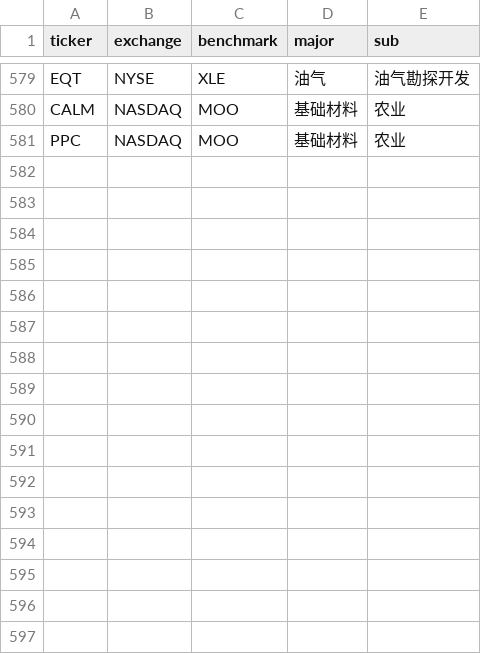
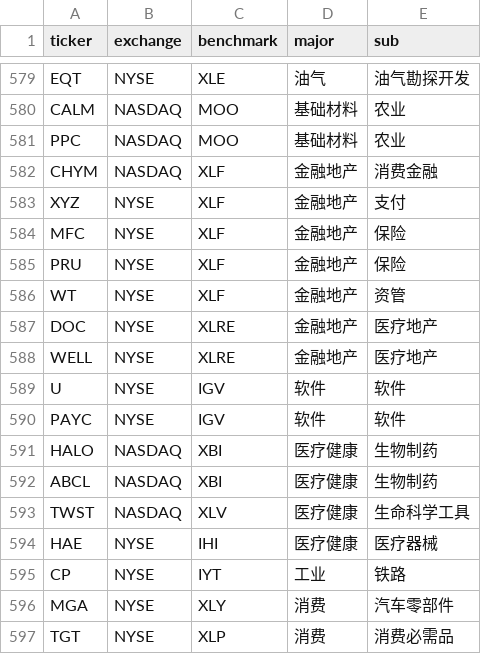
Before and after one commit to coopofficialaaron-cmd/Trend_Tracking_Cld, a CSV file: config.csv, drawn as a sheet; only a part is shown, gaps mark what is left out; the diff names each change by its address in the sheet, - before the commit and + after, or states it on an @@ line.

Commit message:
Update config.csv

```diff
--- a/config.csv
+++ b/config.csv
+row 582: CHYM | NASDAQ | XLF | 金融地产 | 消费金融
+row 583: XYZ | NYSE | XLF | 金融地产 | 支付
+row 584: MFC | NYSE | XLF | 金融地产 | 保险
+row 585: PRU | NYSE | XLF | 金融地产 | 保险
+row 586: WT | NYSE | XLF | 金融地产 | 资管
+row 587: DOC | NYSE | XLRE | 金融地产 | 医疗地产
+row 588: WELL | NYSE | XLRE | 金融地产 | 医疗地产
+row 589: U | NYSE | IGV | 软件 | 软件
+row 590: PAYC | NYSE | IGV | 软件 | 软件
+row 591: HALO | NASDAQ | XBI | 医疗健康 | 生物制药
+row 592: ABCL | NASDAQ | XBI | 医疗健康 | 生物制药
+row 593: TWST | NASDAQ | XLV | 医疗健康 | 生命科学工具
+row 594: HAE | NYSE | IHI | 医疗健康 | 医疗器械
+row 595: CP | NYSE | IYT | 工业 | 铁路
+row 596: MGA | NYSE | XLY | 消费 | 汽车零部件
+row 597: TGT | NYSE | XLP | 消费 | 消费必需品
```
